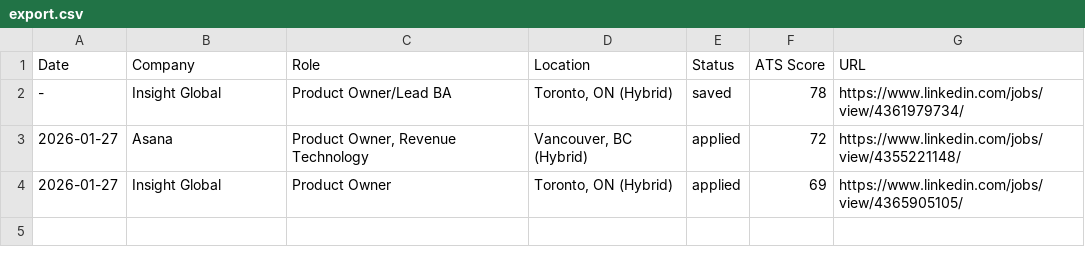
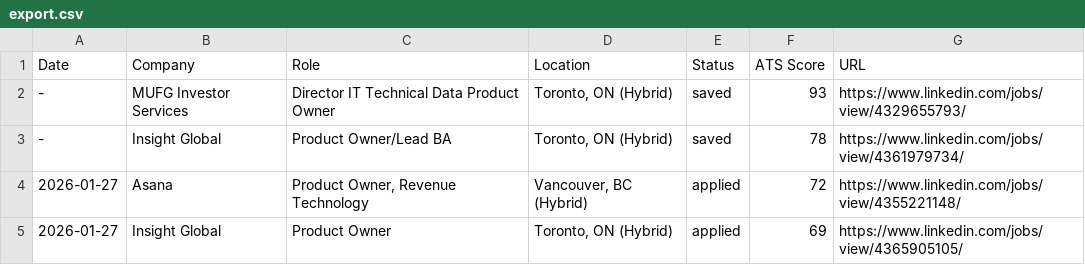
Before and after one commit to safa0/resumed, a CSV file: applications/export.csv, drawn as a sheet.

Commit message:
feat: Applied to MUFG Investor Services Director IT Technical Data PO
- 93% ATS match score - strong fit for Technical Product Owner role
- Location: Toronto, ON (Hybrid)
- Salary: CA$125,843/yr - CA$184,569/yr
- Tailored resume with Product Owner keywords
- Cover letter emphasizing Agile squad leadership and data platform experience

Application artifacts:
- Tailored resume.json with job-specific keyword optimization
- resume.pdf uploaded to LinkedIn (not generic profile resume)
- job.html formatted job description
- cover-letter.md tailored to MUFG requirements
- ats-analysis.json with 93% match breakdown

```diff
--- a/applications/export.csv
+++ b/applications/export.csv
@@ -1,2 +1,3 @@
 Date,Company,Role,Location,Status,ATS Score,URL
+-,"MUFG Investor Services","Director IT Technical Data Product Owner","Toronto, ON (Hybrid)",saved,93,https://www.linkedin.com/jobs/view/4329655793/
 -,"Insight Global","Product Owner/Lead BA","Toronto, ON (Hybrid)",saved,78,https://www.linkedin.com/jobs/view/4361979734/
```
Also changed, not shown: 7 other files.
